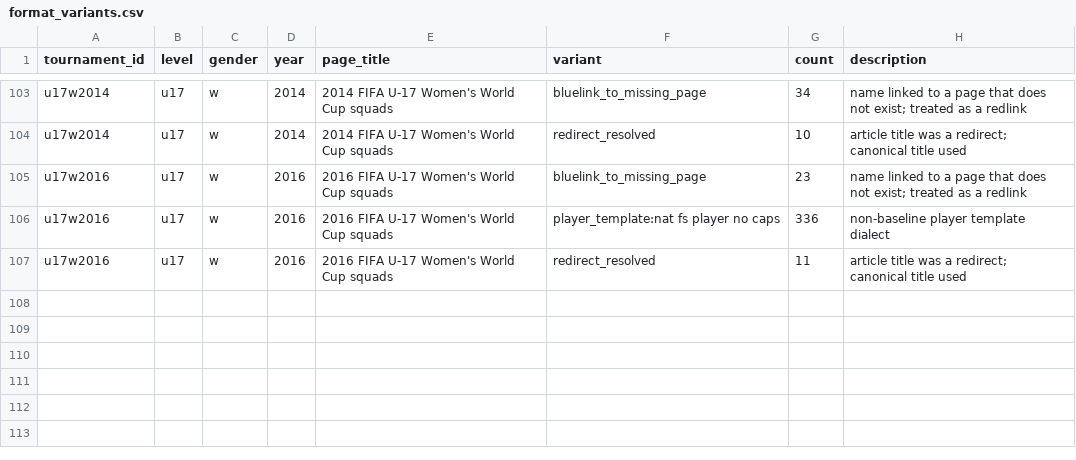
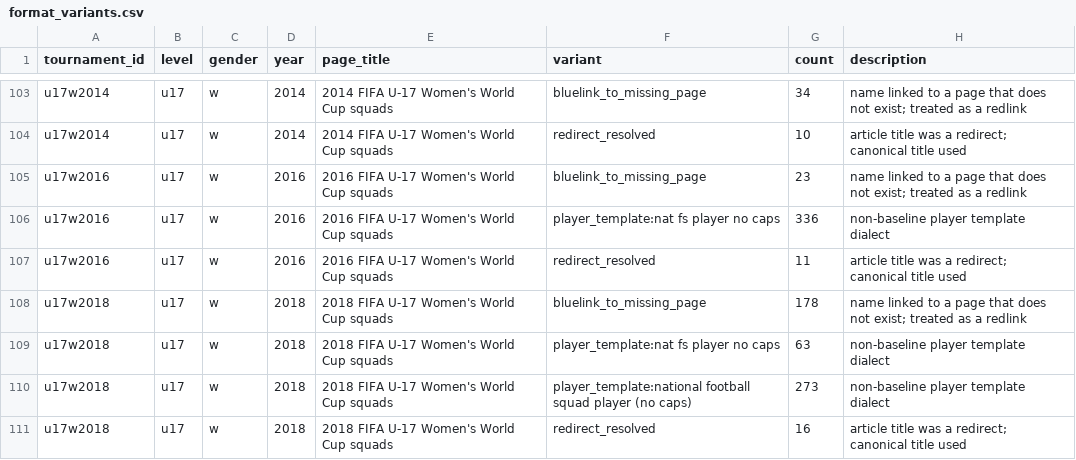
Before and after one commit to sbahamon/seniors-world-cup-comparison, a CSV file: data/format_variants.csv, drawn as a sheet; only a part is shown, gaps mark what is left out; the diff names each change by its address in the sheet, - before the commit and + after, or states it on an @@ line.

```diff
--- a/data/format_variants.csv
+++ b/data/format_variants.csv
+row 108: u17w2018 | u17 | w | 2018 | 2018 FIFA U-17 Women's World Cup squads | bluelink_to_missing_page | 178 | name linked to a page that does not exist; treated as a redlink
+row 109: u17w2018 | u17 | w | 2018 | 2018 FIFA U-17 Women's World Cup squads | player_template:nat fs player no caps | 63 | non-baseline player template dialect
+row 110: u17w2018 | u17 | w | 2018 | 2018 FIFA U-17 Women's World Cup squads | player_template:national football squad player (no caps) | 273 | non-baseline player template dialect
+row 111: u17w2018 | u17 | w | 2018 | 2018 FIFA U-17 Women's World Cup squads | redirect_resolved | 16 | article title was a redirect; canonical title used
```
Also changed, not shown: 2 other files.
